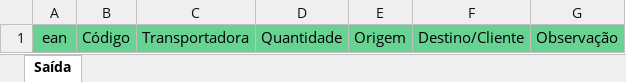
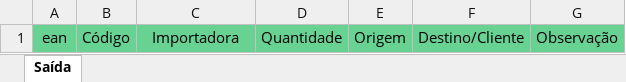
Before and after one commit to JeffersonAlves7/webapp-system, an Excel workbook: public/Templates/saida.xlsx, sheet Saída, drawn as a sheet; values as stored, in another font and other column widths than the file's, no borders; the diff names each change by its address in the sheet, - before the commit and + after, or states it on an @@ line.

Commit message:
reafactor: change Transportadora column to Importadora

```diff
--- a/public/Templates/saida.xlsx (sheet Saída)
+++ b/public/Templates/saida.xlsx (sheet Saída)
-C1: Transportadora
+C1: Importadora
```
